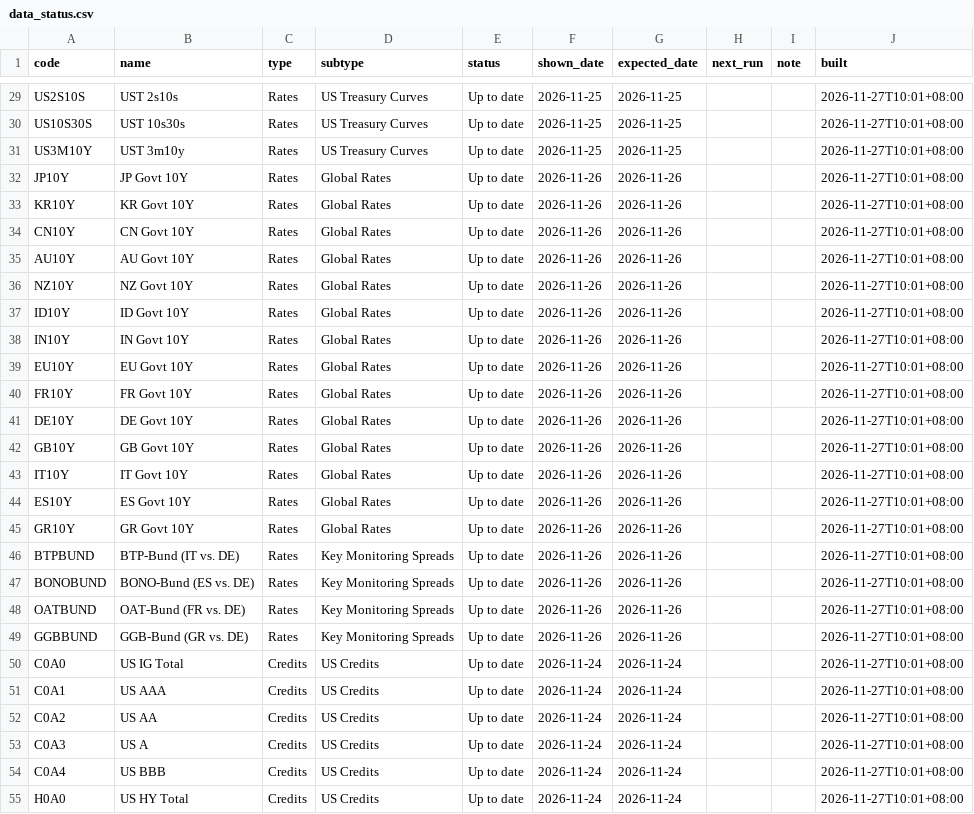
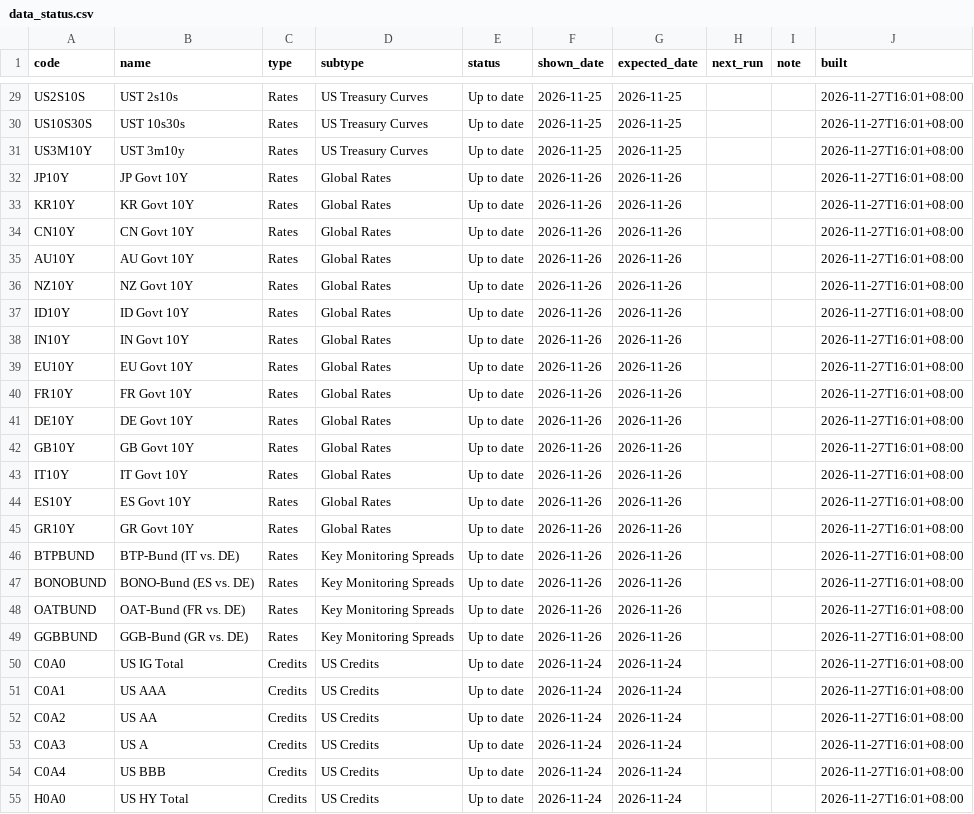
Before and after one commit to EricLiu76/market-dashboard, a CSV file: data/data_status.csv, drawn as a sheet; only a part is shown, gaps mark what is left out; the diff covers the shown part only; the diff names each change by its address in the sheet, - before the commit and + after, or states it on an @@ line.

```diff
--- a/data/data_status.csv
+++ b/data/data_status.csv
-J29:J55 (built): 2026-11-27T10:01+08:00
+J29:J55 (built): 2026-11-27T16:01+08:00
```
Also changed, not shown: 113 edited cells elsewhere in this file.
